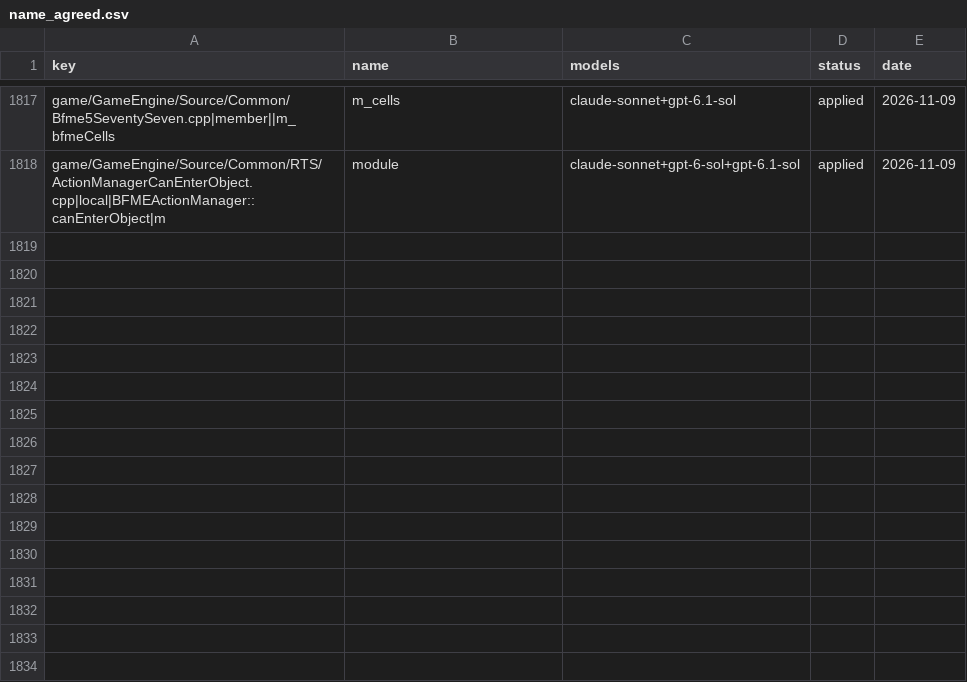
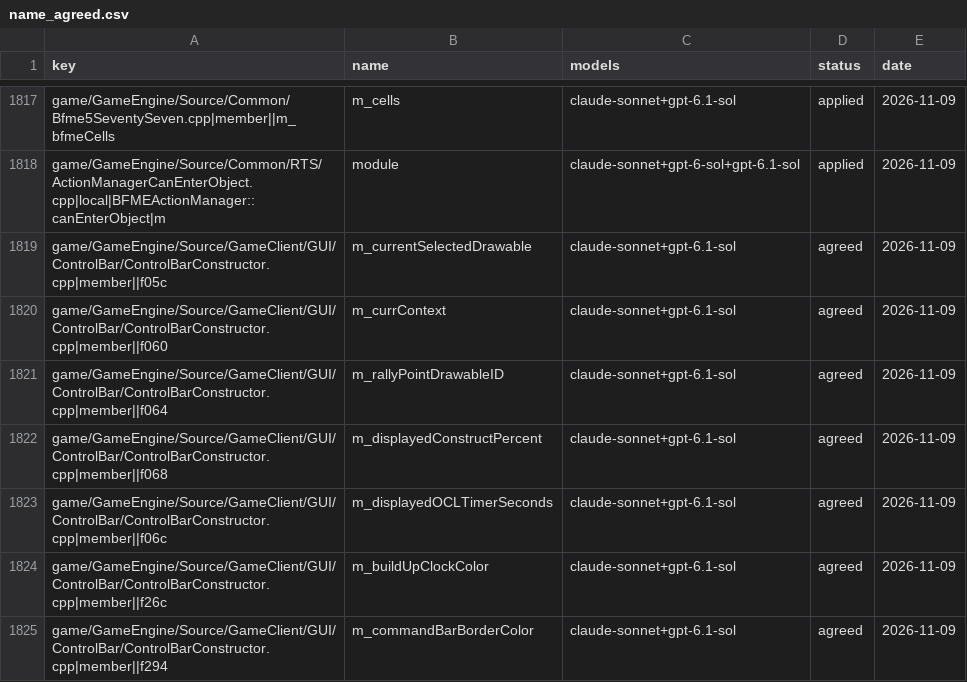
Before and after one commit to Open-BFME/Open-BFME-1, a CSV file: targets/game/reverse/name_agreed.csv, drawn as a sheet; only a part is shown, gaps mark what is left out.

Commit message:
name_lane: claude-sonnet votes on ControlBarConstructor.cpp, 7 name(s) agreed

```diff
--- a/targets/game/reverse/name_agreed.csv
+++ b/targets/game/reverse/name_agreed.csv
@@ -1818 +1818,8 @@ game/GameEngine/Source/Common/Bfme5SeventySeven.cpp|member||m_bfmeCells,m_cells,
 game/GameEngine/Source/Common/RTS/ActionManagerCanEnterObject.cpp|local|BFMEActionManager::canEnterObject|m,module,claude-sonnet+gpt-6-sol+gpt-6.1-sol,applied,2026-11-09
+game/GameEngine/Source/GameClient/GUI/ControlBar/ControlBarConstructor.cpp|member||f05c,m_currentSelectedDrawable,claude-sonnet+gpt-6.1-sol,agreed,2026-11-09
+game/GameEngine/Source/GameClient/GUI/ControlBar/ControlBarConstructor.cpp|member||f060,m_currContext,claude-sonnet+gpt-6.1-sol,agreed,2026-11-09
+game/GameEngine/Source/GameClient/GUI/ControlBar/ControlBarConstructor.cpp|member||f064,m_rallyPointDrawableID,claude-sonnet+gpt-6.1-sol,agreed,2026-11-09
+game/GameEngine/Source/GameClient/GUI/ControlBar/ControlBarConstructor.cpp|member||f068,m_displayedConstructPercent,claude-sonnet+gpt-6.1-sol,agreed,2026-11-09
+game/GameEngine/Source/GameClient/GUI/ControlBar/ControlBarConstructor.cpp|member||f06c,m_displayedOCLTimerSeconds,claude-sonnet+gpt-6.1-sol,agreed,2026-11-09
+game/GameEngine/Source/GameClient/GUI/ControlBar/ControlBarConstructor.cpp|member||f26c,m_buildUpClockColor,claude-sonnet+gpt-6.1-sol,agreed,2026-11-09
+game/GameEngine/Source/GameClient/GUI/ControlBar/ControlBarConstructor.cpp|member||f294,m_commandBarBorderColor,claude-sonnet+gpt-6.1-sol,agreed,2026-11-09
```
Also changed, not shown: 1 other file.
